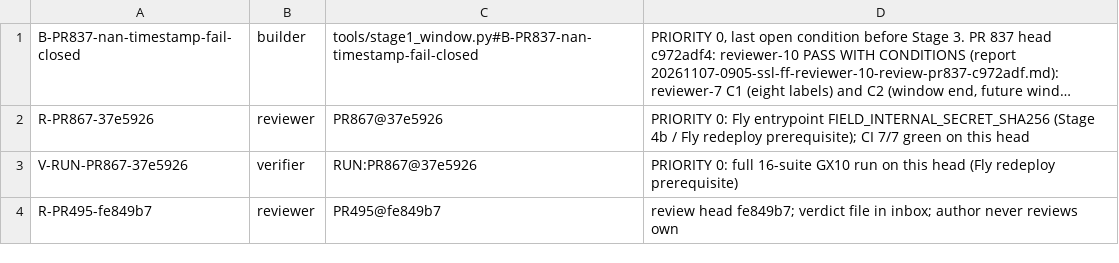
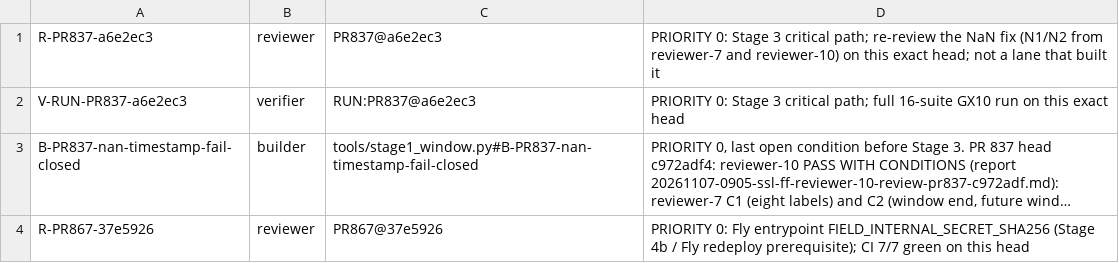
Before and after one commit to SpinStateLabs/field-platform, a TSV file: comms/WORKLIST.tsv, drawn as a sheet; only a part is shown; the shorter side is filled out with more unchanged rows; long unchanged cells end in …; the diff names each change by its address in the sheet, - before the commit and + after, or states it on an @@ line.

Commit message:
comms: priority-0 review and run for PR 837 NaN fix head

```diff
--- a/comms/WORKLIST.tsv
+++ b/comms/WORKLIST.tsv
+row 1: R-PR837-a6e2ec3 | reviewer | PR837@a6e2ec3 | PRIORITY 0: Stage 3 critical path; re-review the NaN fix (N1/N2 from reviewer-7 and reviewer-10) on this exact head; not a lane that built it
+row 2: V-RUN-PR837-a6e2ec3 | verifier | RUN:PR837@a6e2ec3 | PRIORITY 0: Stage 3 critical path; full 16-suite GX10 run on this exact head
```
